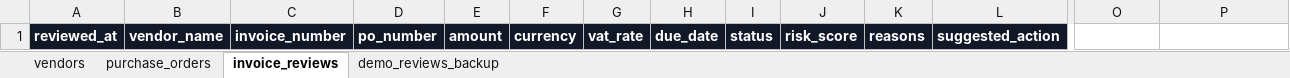
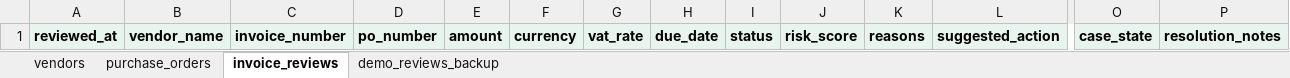
Before and after one commit to bubon-ik/Duvo-AI-Hack, an Excel workbook: outputs/vendor_invoice_autopilot_workbook.xlsx, sheet invoice_reviews, drawn as a sheet; only a part is shown, gaps mark what is left out; values as stored, in another font and other column widths than the file's, no borders; the diff covers the shown part only; the diff names each change by its address in the sheet, - before the commit and + after, or states it on an @@ line.

Commit message:
Add closed-loop invoice resolution demo

```diff
--- a/outputs/vendor_invoice_autopilot_workbook.xlsx (sheet invoice_reviews)
+++ b/outputs/vendor_invoice_autopilot_workbook.xlsx (sheet invoice_reviews)
@@ A1:L1 fill: #111827 → #E7F5EE, text colour: #FFFFFF → black @@
-O1: (empty)
+O1: case_state
-O1:P1 fill: none
+O1:P1 fill: #E7F5EE
-P1: (empty)
+P1: resolution_notes
```
Also changed, not shown: cell formats elsewhere in this sheet, sheet demo_reviews_backup, sheet purchase_orders, sheet vendors, 18 other files.
